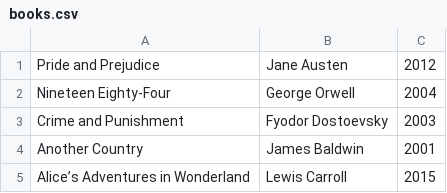
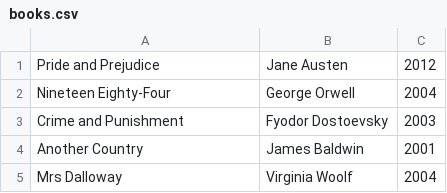
Before and after one commit to yurifan78/twu-biblioteca-fanyue, a CSV file: src/main/resources/books.csv, drawn as a sheet.

Commit message:
create book class

```diff
--- a/src/main/resources/books.csv
+++ b/src/main/resources/books.csv
@@ -4,2 +4,2 @@
 "Another Country", "James Baldwin", 2001
-"Alice’s Adventures in Wonderland", "Lewis Carroll", 2015
+"Mrs Dalloway", "Virginia Woolf", 2004
```
Also changed, not shown: 3 other files.
